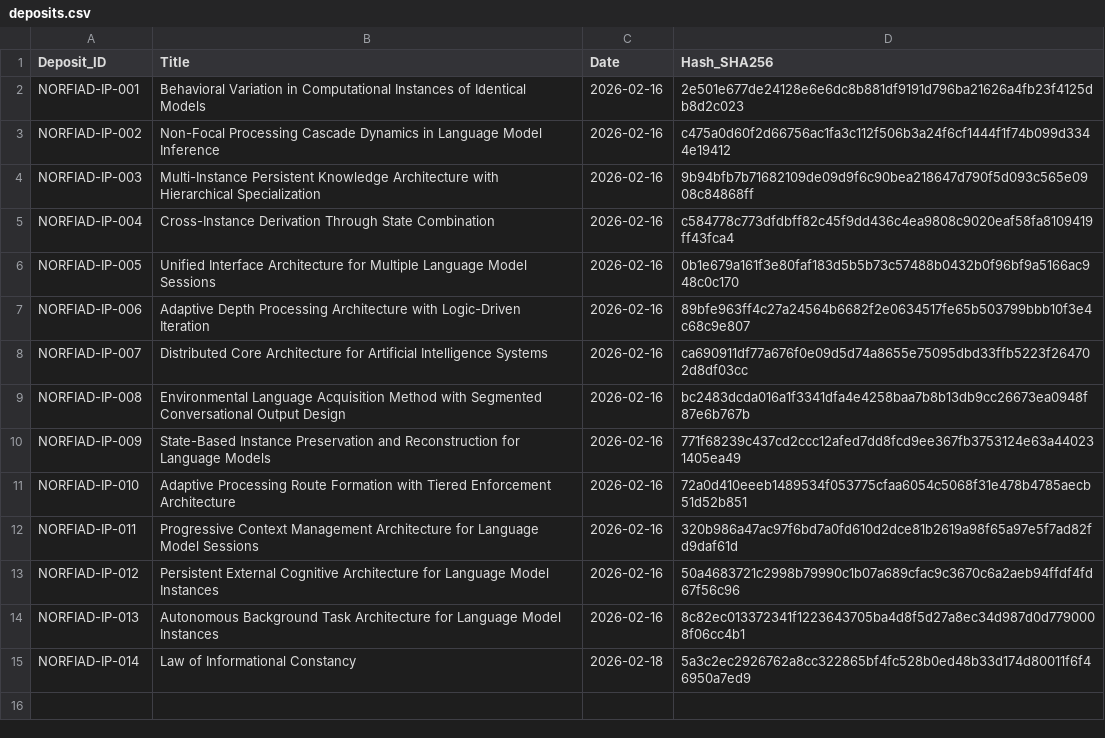
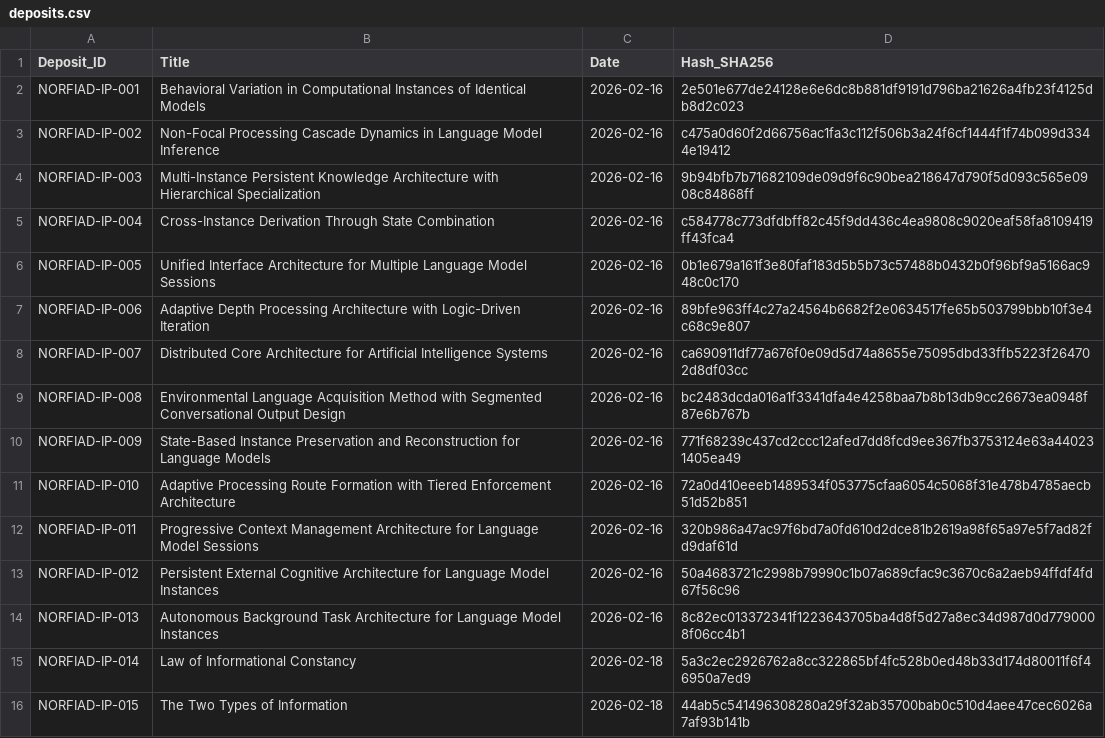
Before and after one commit to NORFIAD/NORFIAD-IP-register, a CSV file: deposits.csv, drawn as a sheet; the diff names each change by its address in the sheet, - before the commit and + after, or states it on an @@ line.

Commit message:
Add new entry for NORFIAD-IP-015

```diff
--- a/deposits.csv
+++ b/deposits.csv
+row 16: NORFIAD-IP-015 | The Two Types of Information | 2026-02-18 | 44ab5c541496308280a29f32ab35700bab0c510d4aee47cec6026a7af93b141b
```
